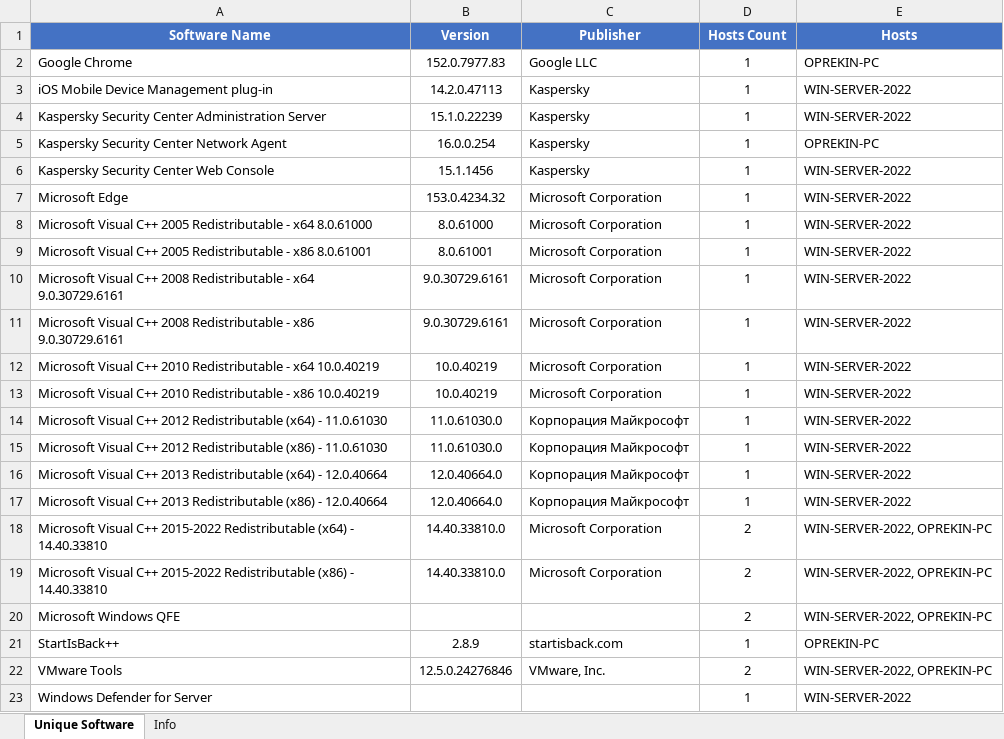
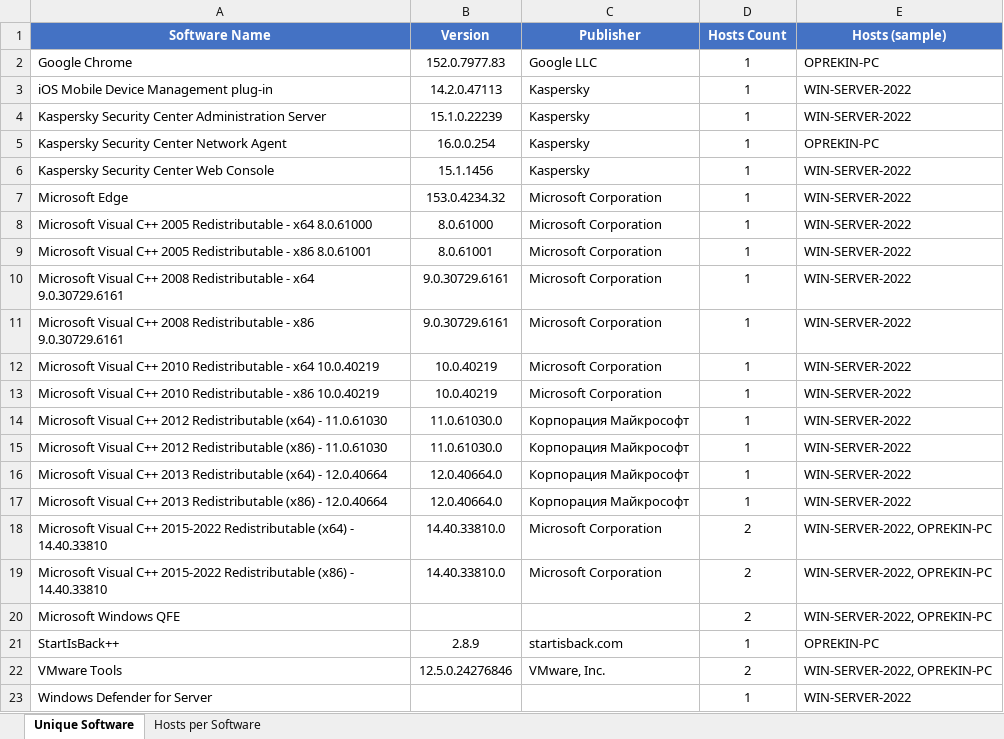
Before and after one commit to amr-lounis/KSC-Inventory-Suite, an Excel workbook: software_inventory_kaspersky_inventory_20260915_123311.xlsx, sheet Unique Software, drawn as a sheet; values as stored, in another font and other column widths than the file's, no borders; the diff names each change by its address in the sheet, - before the commit and + after, or states it on an @@ line.

```diff
--- a/software_inventory_kaspersky_inventory_20260915_123311.xlsx (sheet Unique Software)
+++ b/software_inventory_kaspersky_inventory_20260915_123311.xlsx (sheet Unique Software)
-sheet tab: Info
+sheet tab: Hosts per Software
-E1: Hosts
+E1: Hosts (sample)
```
Also changed, not shown: sheet Hosts per Software, 2 other files.
